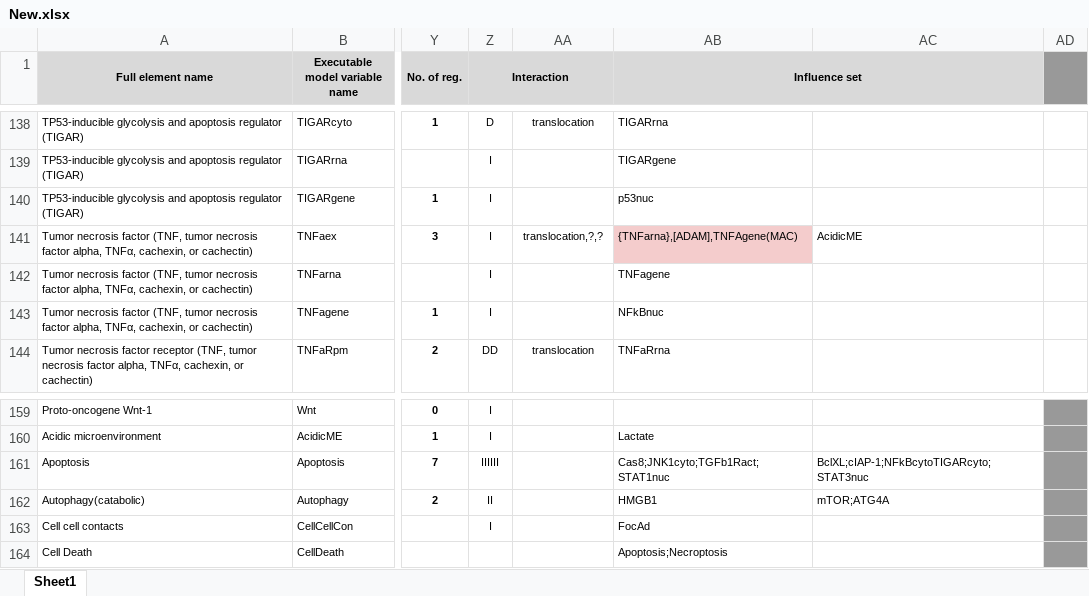
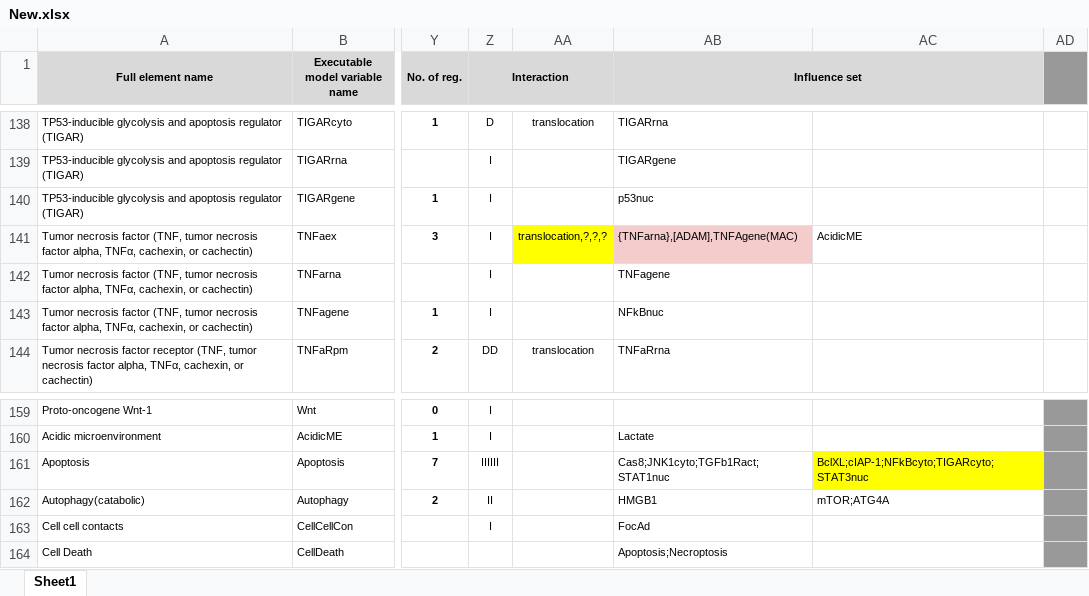
Before and after one commit to mgorjis/ReadingIndexCards, an Excel workbook: CMU/New.xlsx, sheet Sheet1, drawn as a sheet; only a part is shown, gaps mark what is left out; values as stored, in another font and other column widths than the file's, no borders; the diff names each change by its address in the sheet, - before the commit and + after, or states it on an @@ line.

```diff
--- a/CMU/New.xlsx (sheet Sheet1)
+++ b/CMU/New.xlsx (sheet Sheet1)
-AA141: translocation,?,?
+AA141: translocation,?,?,?
-AA141 fill: none
+AA141 fill: #FFFF00
-AC161: BclXL;cIAP-1;NFkBcytoTIGARcyto;STAT3nuc
+AC161: BclXL;cIAP-1;NFkBcyto;TIGARcyto;STAT3nuc
-AC161 fill: none
+AC161 fill: #FFFF00
```
Also changed, not shown: 9 other files.
